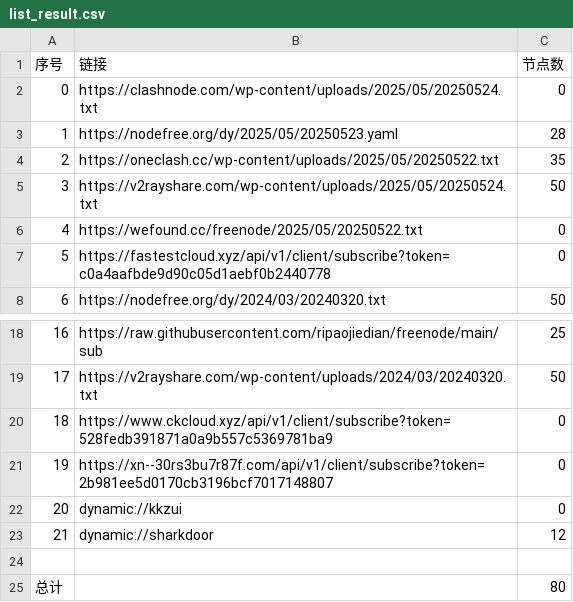
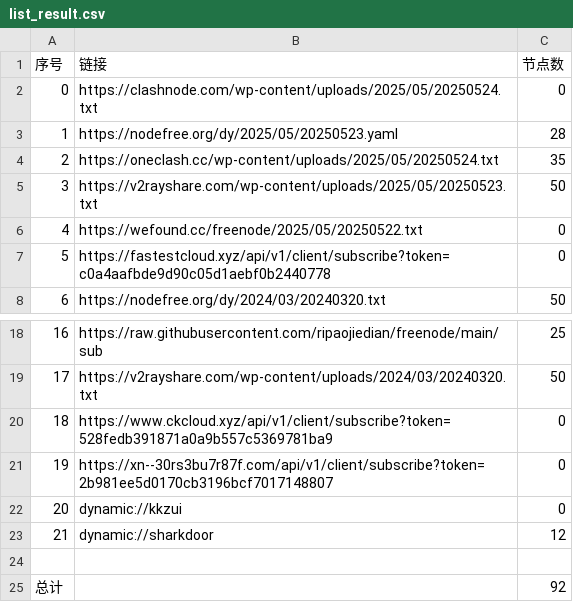
Before and after one commit to XCQ0607/node, a CSV file: list_result.csv, drawn as a sheet; only a part is shown, gaps mark what is left out.

```diff
--- a/list_result.csv
+++ b/list_result.csv
@@ -3,4 +3,4 @@
 1,https://nodefree.org/dy/2025/05/20250523.yaml,28
-2,https://oneclash.cc/wp-content/uploads/2025/05/20250522.txt,35
-3,https://v2rayshare.com/wp-content/uploads/2025/05/20250524.txt,50
+2,https://oneclash.cc/wp-content/uploads/2025/05/20250524.txt,35
+3,https://v2rayshare.com/wp-content/uploads/2025/05/20250523.txt,50
 4,https://wefound.cc/freenode/2025/05/20250522.txt,0
@@ -24,2 +24,2 @@
 
-总计,,80
+总计,,92
```
Also changed, not shown: 7 other files.
